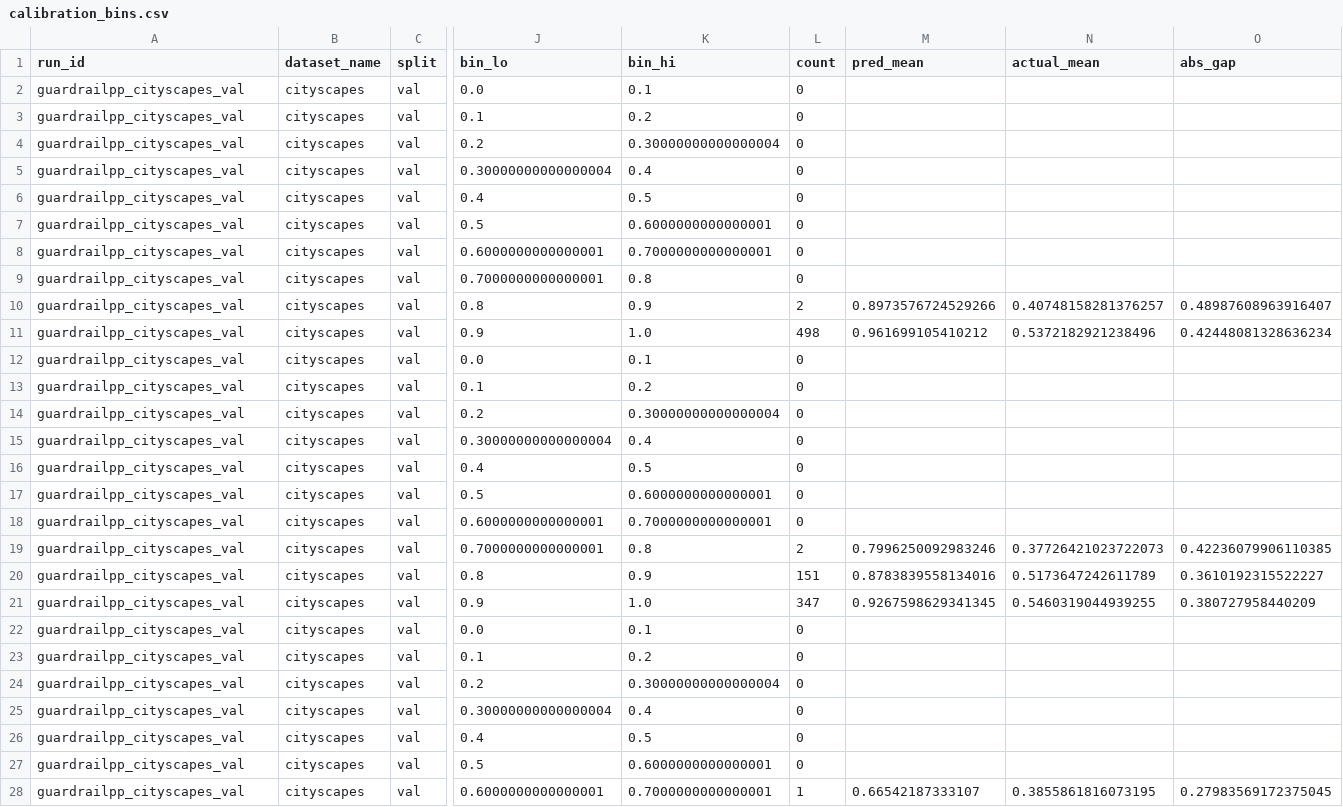
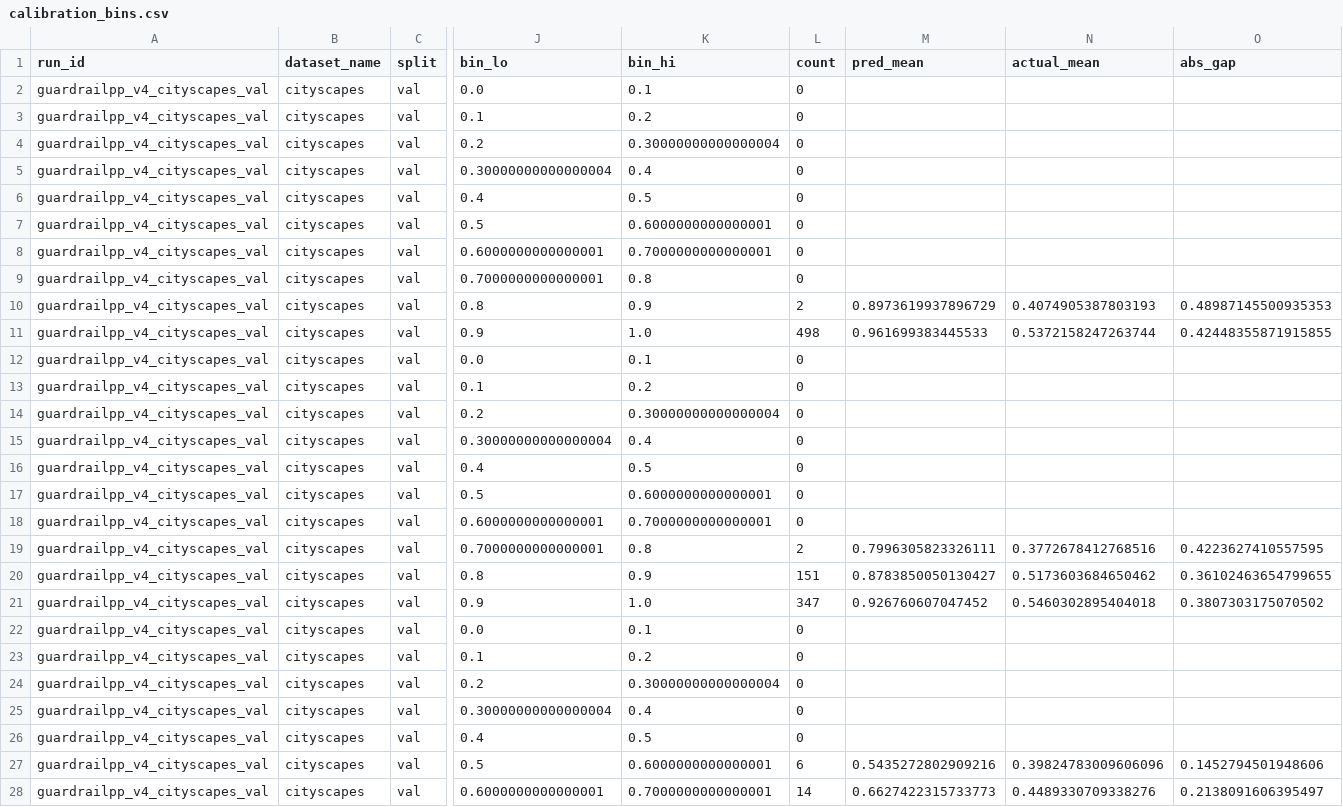
Before and after one commit to ShayManor/Guardrail-Distillation, a CSV file: src/analysis/cs_b0_b2_eval/csv/calibration_bins.csv, drawn as a sheet; only a part is shown, gaps mark what is left out; the diff covers the shown part only; the diff names each change by its address in the sheet, - before the commit and + after, or states it on an @@ line.

```diff
--- a/src/analysis/cs_b0_b2_eval/csv/calibration_bins.csv
+++ b/src/analysis/cs_b0_b2_eval/csv/calibration_bins.csv
-A2:A28 (run_id): guardrailpp_cityscapes_val
+A2:A28 (run_id): guardrailpp_v4_cityscapes_val
-M10 (pred_mean): 0.8973576724529266
+M10 (pred_mean): 0.8973619937896729
-N10 (actual_mean): 0.40748158281376257
+N10 (actual_mean): 0.4074905387803193
-O10 (abs_gap): 0.48987608963916407
+O10 (abs_gap): 0.48987145500935353
-M11 (pred_mean): 0.961699105410212
+M11 (pred_mean): 0.961699383445533
-N11 (actual_mean): 0.5372182921238496
+N11 (actual_mean): 0.5372158247263744
-O11 (abs_gap): 0.42448081328636234
+O11 (abs_gap): 0.42448355871915855
-M19 (pred_mean): 0.7996250092983246
+M19 (pred_mean): 0.7996305823326111
-N19 (actual_mean): 0.37726421023722073
+N19 (actual_mean): 0.3772678412768516
-O19 (abs_gap): 0.42236079906110385
+O19 (abs_gap): 0.4223627410557595
-M20 (pred_mean): 0.8783839558134016
+M20 (pred_mean): 0.8783850050130427
-N20 (actual_mean): 0.5173647242611789
+N20 (actual_mean): 0.5173603684650462
-O20 (abs_gap): 0.3610192315522227
+O20 (abs_gap): 0.36102463654799655
-M21 (pred_mean): 0.9267598629341345
+M21 (pred_mean): 0.926760607047452
-N21 (actual_mean): 0.5460319044939255
+N21 (actual_mean): 0.5460302895404018
-O21 (abs_gap): 0.380727958440209
+O21 (abs_gap): 0.3807303175070502
-L27 (count): 0
+L27 (count): 6
-M27 (pred_mean): (empty)
+M27 (pred_mean): 0.5435272802909216
-N27 (actual_mean): (empty)
+N27 (actual_mean): 0.39824783009606096
-O27 (abs_gap): (empty)
+O27 (abs_gap): 0.1452794501948606
-L28 (count): 1
+L28 (count): 14
-M28 (pred_mean): 0.66542187333107
+M28 (pred_mean): 0.6627422315733773
-N28 (actual_mean): 0.3855861816073195
+N28 (actual_mean): 0.4489330709338276
-O28 (abs_gap): 0.27983569172375045
+O28 (abs_gap): 0.2138091606395497
```
Also changed, not shown: 15 edited cells elsewhere in this file, src/analysis/cs_b0_b2_eval/csv/latency_samples.csv, src/analysis/cs_b0_b2_eval/csv/per_class.csv, 5 other files.
